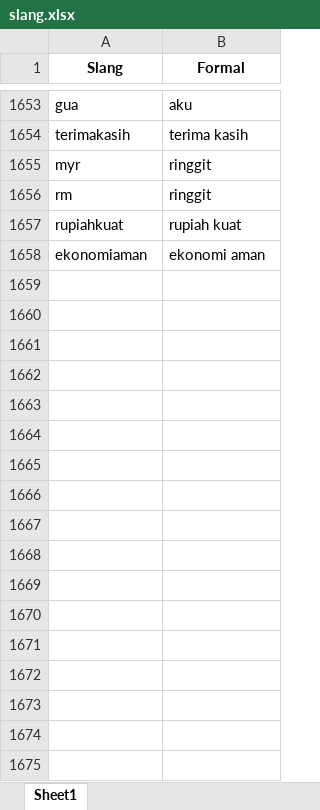
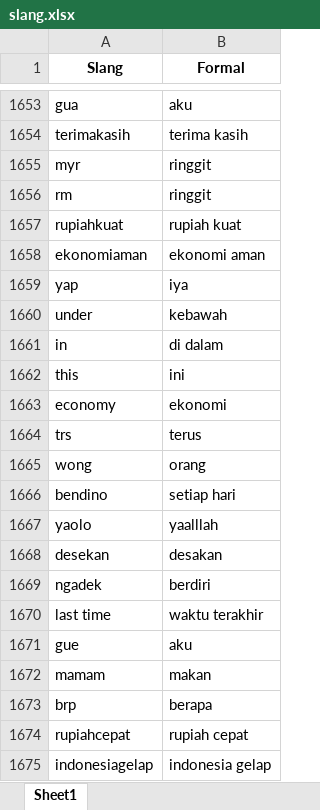
Before and after one commit to talitharhmd/Text-Mining, an Excel workbook: UTS/slang.xlsx, sheet Sheet1, drawn as a sheet; only a part is shown, gaps mark what is left out; values as stored, in another font and other column widths than the file's, no borders; the diff names each change by its address in the sheet, - before the commit and + after, or states it on an @@ line.

```diff
--- a/UTS/slang.xlsx (sheet Sheet1)
+++ b/UTS/slang.xlsx (sheet Sheet1)
+row 1659: yap | iya
+row 1660: under | kebawah
+row 1661: in | di dalam
+row 1662: this | ini
+row 1663: economy | ekonomi
+row 1664: trs | terus
+row 1665: wong | orang
+row 1666: bendino | setiap hari
+row 1667: yaolo | yaalllah
+row 1668: desekan | desakan
+row 1669: ngadek | berdiri
+row 1670: last time | waktu terakhir
+row 1671: gue | aku
+row 1672: mamam | makan
+row 1673: brp | berapa
+row 1674: rupiahcepat | rupiah cepat
+row 1675: indonesiagelap | indonesia gelap
```
Also changed, not shown: 2 other files.
